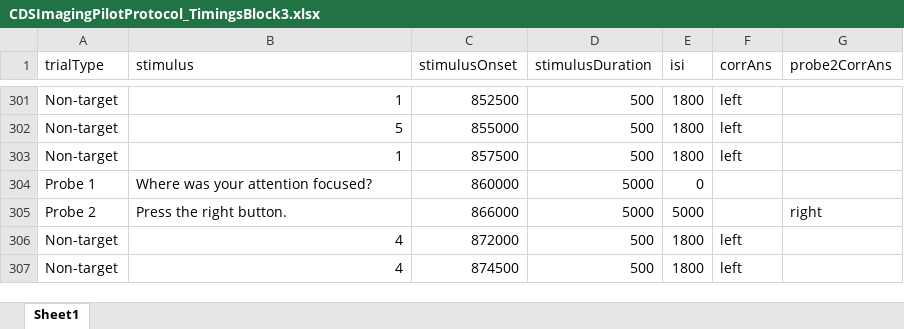
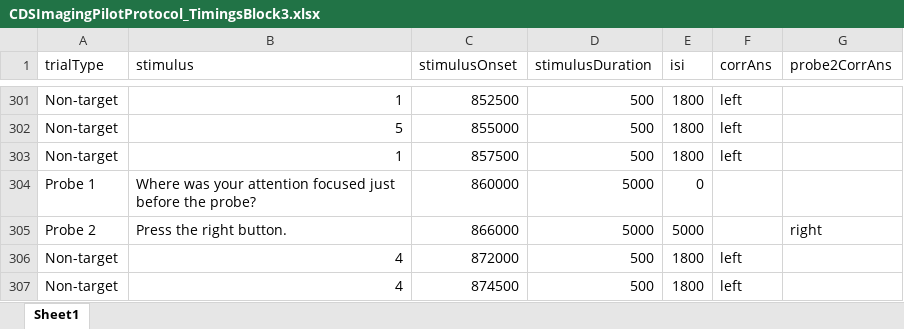
Before and after one commit to nicholascdunn/sart-tp, an Excel workbook: CDSImagingPilotProtocol_TimingsBlock3.xlsx, sheet Sheet1, drawn as a sheet; only a part is shown, gaps mark what is left out; values as stored, in another font and other column widths than the file's, no borders; the diff covers the shown part only; the diff names each change by its address in the sheet, - before the commit and + after, or states it on an @@ line.

```diff
--- a/CDSImagingPilotProtocol_TimingsBlock3.xlsx (sheet Sheet1)
+++ b/CDSImagingPilotProtocol_TimingsBlock3.xlsx (sheet Sheet1)
-B304 (stimulus): Where was your attention focused?
+B304 (stimulus): Where was your attention focused just before the probe?
```
Also changed, not shown: 15 edited cells elsewhere in this sheet, CDSImagingPilotProtocol_TimingsBlock1.xlsx, CDSImagingPilotProtocol_TimingsBlock2.xlsx, 4 other files.
